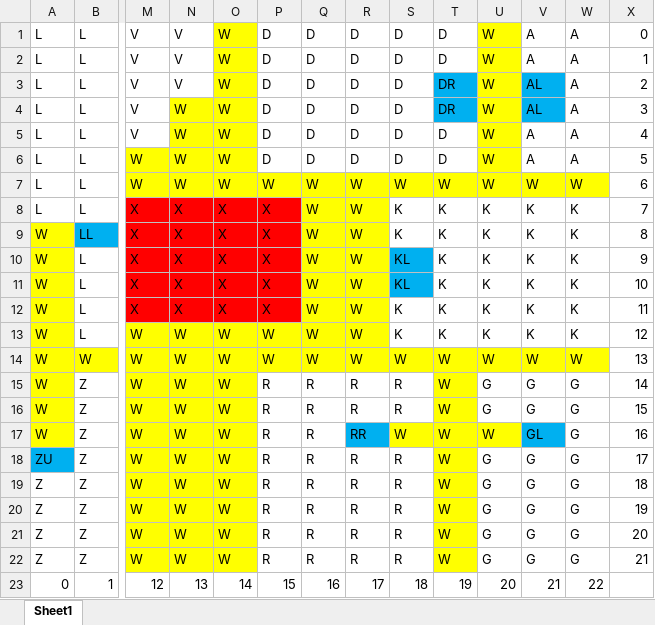
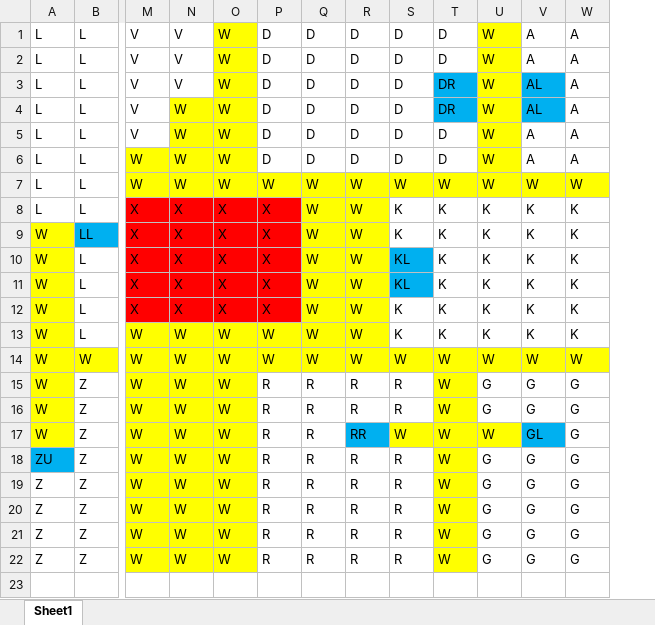
Before and after one commit to ckottcamp/tryFork, an Excel workbook: clueBoard.xlsx, sheet Sheet1, drawn as a sheet; only a part is shown, gaps mark what is left out; values as stored, in another font and other column widths than the file's, no borders; rows hold the shown columns only; the diff names each change by its address in the sheet, - before the commit and + after, or states it on an @@ line.

Commit message:
added a FileLoadTest class for our files. Made the clueBoard into a .csv file for import.

```diff
--- a/clueBoard.xlsx (sheet Sheet1)
+++ b/clueBoard.xlsx (sheet Sheet1)
-column X, rows 1-22: 0 | 1 | 2 | 3 | 4 | 5 | 6 | 7 | 8 | 9 | 10 | 11 | 12 | 13 | 14 | 15 | 16 | 17 | 18 | 19 | 20 | 21
-row 23: 0 | 1 | 12 | 13 | 14 | 15 | 16 | 17 | 18 | 19 | 20 | 21 | 22
```
Also changed, not shown: 2 other files.
